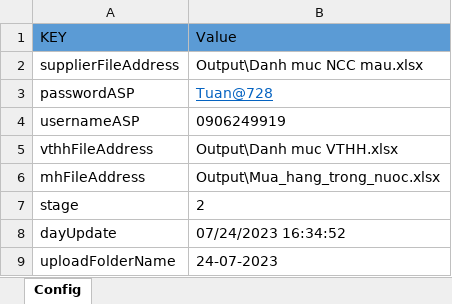
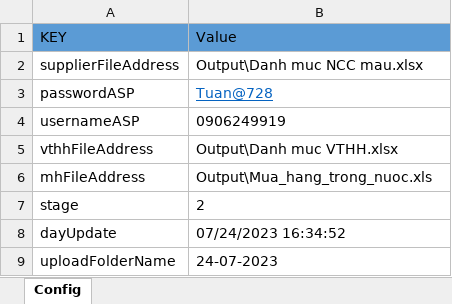
Before and after one commit to phuocanh2k1/RPA_AmberMuaHang, an Excel workbook: config/config.xlsx, sheet Config, drawn as a sheet; values as stored, in another font and other column widths than the file's, no borders; the diff names each change by its address in the sheet, - before the commit and + after, or states it on an @@ line.

```diff
--- a/config/config.xlsx (sheet Config)
+++ b/config/config.xlsx (sheet Config)
-B6 (Value): Output\Mua_hang_trong_nuoc.xlsx
+B6 (Value): Output\Mua_hang_trong_nuoc.xls
```
Also changed, not shown: 4 other files.
